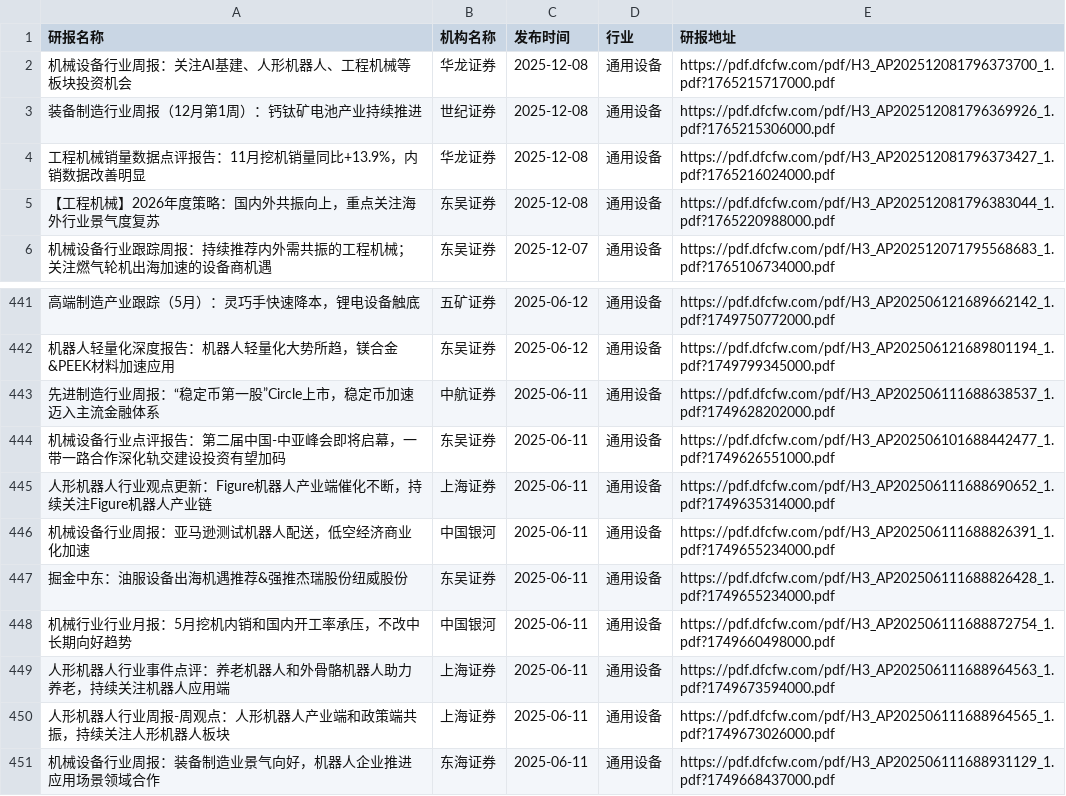
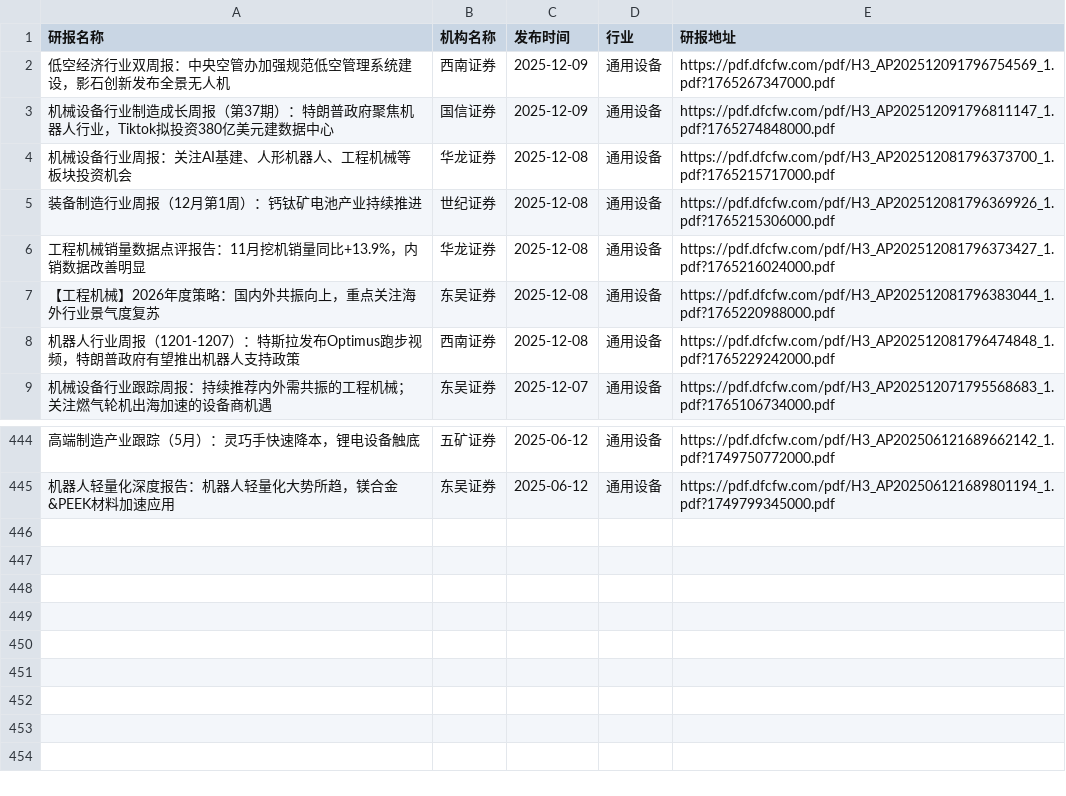
Before and after one commit to manymore13/report, a CSV file: eastmoney/通用设备.csv, drawn as a sheet; only a part is shown, gaps mark what is left out; removed rows and columns are numbered as before the commit, all else as after; the diff names each change by its address in the sheet, - before the commit and + after, or states it on an @@ line.

```diff
--- a/eastmoney/通用设备.csv
+++ b/eastmoney/通用设备.csv
+row 2: 低空经济行业双周报：中央空管办加强规范低空管理系统建设，影石创新发布全景无人机 | 西南证券 | 2025-12-09 | 通用设备 | https://pdf.dfcfw.com/pdf/H3_AP202512091796754569_1.pdf?1765267347000.pdf
+row 3: 机械设备行业制造成长周报（第37期）：特朗普政府聚焦机器人行业，Tiktok拟投资380亿美元建数据中心 | 国信证券 | 2025-12-09 | 通用设备 | https://pdf.dfcfw.com/pdf/H3_AP202512091796811147_1.pdf?1765274848000.pdf
+row 8: 机器人行业周报（1201-1207）：特斯拉发布Optimus跑步视频，特朗普政府有望推出机器人支持政策 | 西南证券 | 2025-12-08 | 通用设备 | https://pdf.dfcfw.com/pdf/H3_AP202512081796474848_1.pdf?1765229242000.pdf
-row 443: 先进制造行业周报：“稳定币第一股”Circle上市，稳定币加速迈入主流金融体系 | 中航证券 | 2025-06-11 | 通用设备 | https://pdf.dfcfw.com/pdf/H3_AP202506111688638537_1.pdf?1749628202000.pdf
-row 444: 机械设备行业点评报告：第二届中国-中亚峰会即将启幕，一带一路合作深化轨交建设投资有望加码 | 东吴证券 | 2025-06-11 | 通用设备 | https://pdf.dfcfw.com/pdf/H3_AP202506101688442477_1.pdf?1749626551000.pdf
-row 445: 人形机器人行业观点更新：Figure机器人产业端催化不断，持续关注Figure机器人产业链 | 上海证券 | 2025-06-11 | 通用设备 | https://pdf.dfcfw.com/pdf/H3_AP202506111688690652_1.pdf?1749635314000.pdf
-row 446: 机械设备行业周报：亚马逊测试机器人配送，低空经济商业化加速 | 中国银河 | 2025-06-11 | 通用设备 | https://pdf.dfcfw.com/pdf/H3_AP202506111688826391_1.pdf?1749655234000.pdf
-row 447: 掘金中东：油服设备出海机遇推荐&强推杰瑞股份纽威股份 | 东吴证券 | 2025-06-11 | 通用设备 | https://pdf.dfcfw.com/pdf/H3_AP202506111688826428_1.pdf?1749655234000.pdf
-row 448: 机械行业行业月报：5月挖机内销和国内开工率承压，不改中长期向好趋势 | 中国银河 | 2025-06-11 | 通用设备 | https://pdf.dfcfw.com/pdf/H3_AP202506111688872754_1.pdf?1749660498000.pdf
-row 449: 人形机器人行业事件点评：养老机器人和外骨骼机器人助力养老，持续关注机器人应用端 | 上海证券 | 2025-06-11 | 通用设备 | https://pdf.dfcfw.com/pdf/H3_AP202506111688964563_1.pdf?1749673594000.pdf
-row 450: 人形机器人行业周报-周观点：人形机器人产业端和政策端共振，持续关注人形机器人板块 | 上海证券 | 2025-06-11 | 通用设备 | https://pdf.dfcfw.com/pdf/H3_AP202506111688964565_1.pdf?1749673026000.pdf
-row 451: 机械设备行业周报：装备制造业景气向好，机器人企业推进应用场景领域合作 | 东海证券 | 2025-06-11 | 通用设备 | https://pdf.dfcfw.com/pdf/H3_AP202506111688931129_1.pdf?1749668437000.pdf
```
Also changed, not shown: eastmoney/多元金融.csv, eastmoney/汽车零部件.csv, 43 other files.
